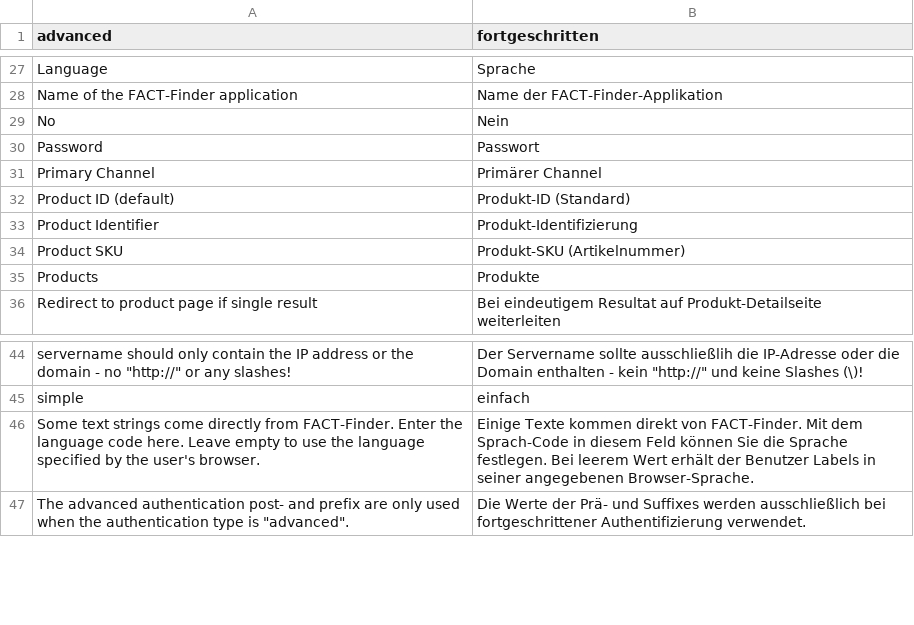
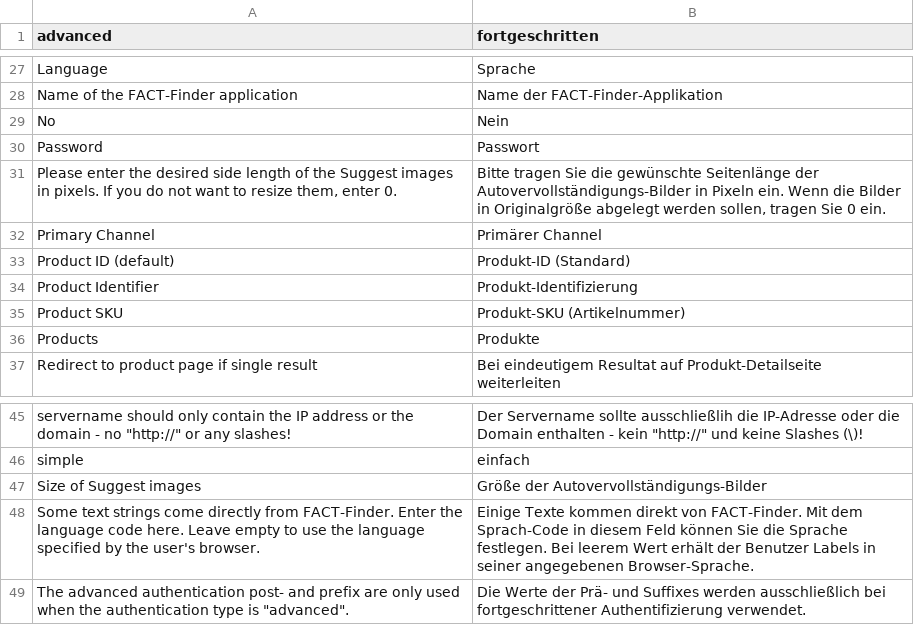
Before and after one commit to flagbit/Magento-FACTFinder, a CSV file: src/app/locale/de_DE/Flagbit_FactFinder.csv, drawn as a sheet; only a part is shown, gaps mark what is left out.

Commit message:
[+TASK] Export size of suggest images is now configurable.

```diff
--- a/src/app/locale/de_DE/Flagbit_FactFinder.csv
+++ b/src/app/locale/de_DE/Flagbit_FactFinder.csv
@@ -30,2 +30,3 @@
 "Password", "Passwort"
+"Please enter the desired side length of the Suggest images in pixels. If you do not want to resize them, enter 0.", "Bitte tragen Sie die gewünschte Seitenlänge der Autovervollständigungs-Bilder in Pixeln ein. Wenn die Bilder in Originalgröße abgelegt werden sollen, tragen Sie 0 ein."
 "Primary Channel", "Primärer Channel"
@@ -45,2 +46,3 @@
 "simple", "einfach"
+"Size of Suggest images", "Größe der Autovervollständigungs-Bilder"
 "Some text strings come directly from FACT-Finder. Enter the language code here. Leave empty to use the language specified by the user's browser.", "Einige Texte kommen direkt von FACT-Finder. Mit dem Sprach-Code in diesem Feld können Sie die Sprache festlegen. Bei leerem Wert erhält der Benutzer Labels in seiner angegebenen Browser-Sprache."
```
Also changed, not shown: 4 other files.
